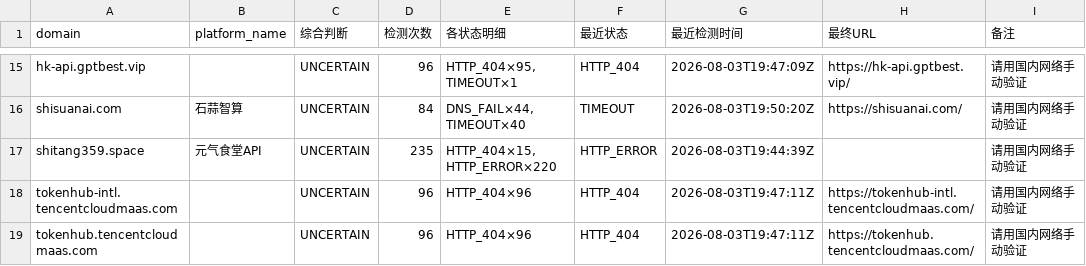
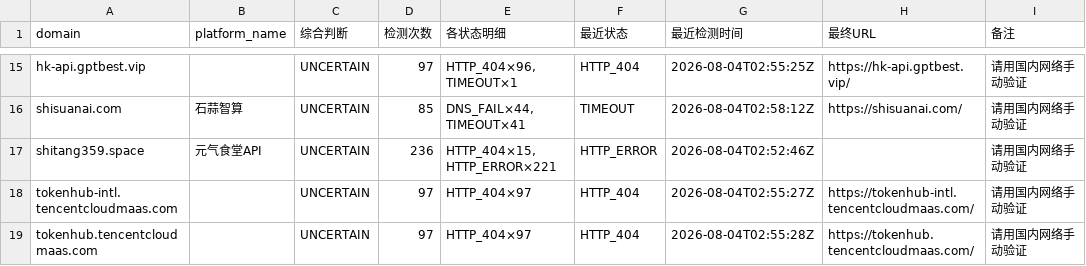
Before and after one commit to BaojuanWang/LLM-APIgateways-monitor, a CSV file: results/needs_review.csv, drawn as a sheet; only a part is shown, gaps mark what is left out; the diff covers the shown part only; the diff names each change by its address in the sheet, - before the commit and + after, or states it on an @@ line.

```diff
--- a/results/needs_review.csv
+++ b/results/needs_review.csv
-D15 (检测次数): 96
+D15 (检测次数): 97
-E15 (各状态明细): HTTP_404×95, TIMEOUT×1
+E15 (各状态明细): HTTP_404×96, TIMEOUT×1
-G15 (最近检测时间): 2026-08-03T19:47:09Z
+G15 (最近检测时间): 2026-08-04T02:55:25Z
-D16 (检测次数): 84
+D16 (检测次数): 85
-E16 (各状态明细): DNS_FAIL×44, TIMEOUT×40
+E16 (各状态明细): DNS_FAIL×44, TIMEOUT×41
-G16 (最近检测时间): 2026-08-03T19:50:20Z
+G16 (最近检测时间): 2026-08-04T02:58:12Z
-D17 (检测次数): 235
+D17 (检测次数): 236
-E17 (各状态明细): HTTP_404×15, HTTP_ERROR×220
+E17 (各状态明细): HTTP_404×15, HTTP_ERROR×221
-G17 (最近检测时间): 2026-08-03T19:44:39Z
+G17 (最近检测时间): 2026-08-04T02:52:46Z
-D18:D19 (检测次数): 96
+D18:D19 (检测次数): 97
-E18:E19 (各状态明细): HTTP_404×96
+E18:E19 (各状态明细): HTTP_404×97
-G18 (最近检测时间): 2026-08-03T19:47:11Z
+G18 (最近检测时间): 2026-08-04T02:55:27Z
-G19 (最近检测时间): 2026-08-03T19:47:11Z
+G19 (最近检测时间): 2026-08-04T02:55:28Z
```
Also changed, not shown: 39 edited cells elsewhere in this file, results/current_needs_review.csv, results/current_status.csv, 3 other files.
